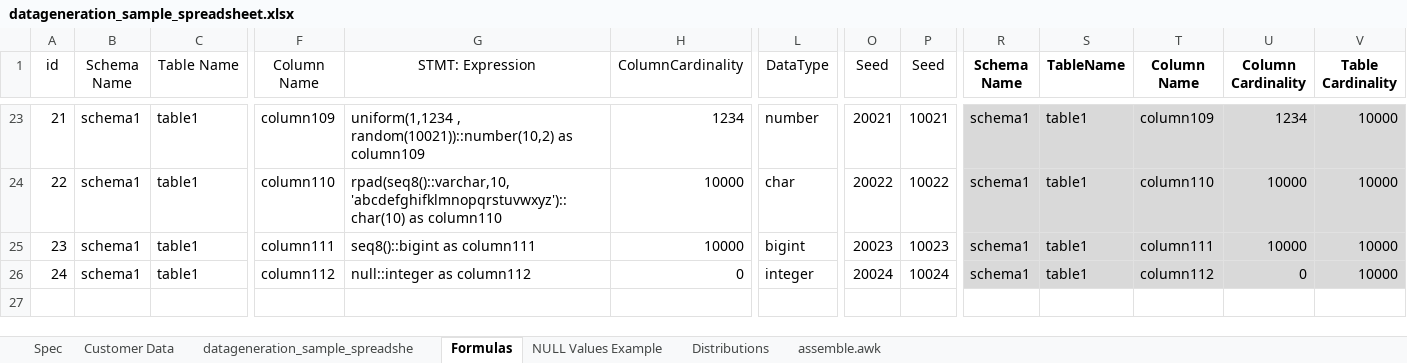
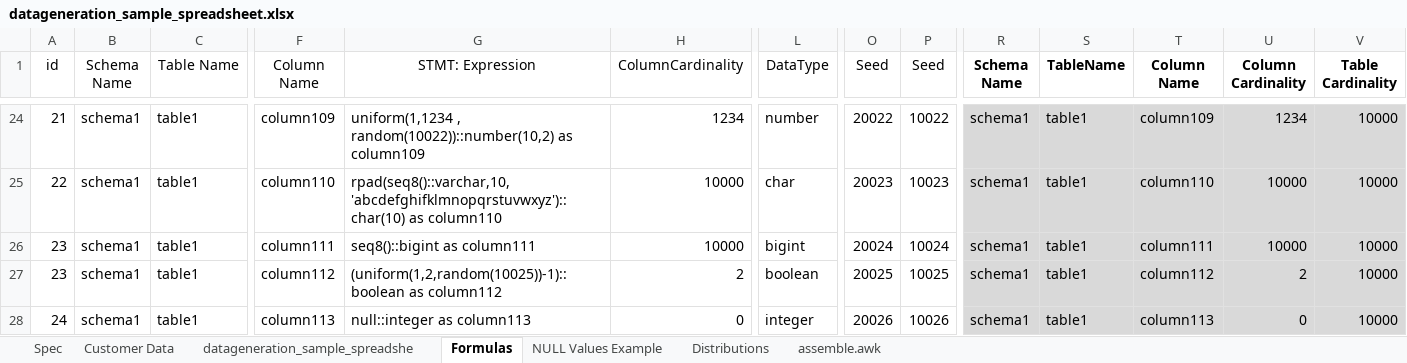
Before and after one commit to RobertFehrmann/fehrminator, an Excel workbook: datageneration_sample_spreadsheet.xlsx, sheet Formulas, drawn as a sheet; only a part is shown, gaps mark what is left out; values as stored, in another font and other column widths than the file's, no borders; addresses are those after the commit; rows hold the shown columns only; the diff covers the shown part only; the diff names each change by its address in the sheet, - before the commit and + after, or states it on an @@ line.

Commit message:
added support for datatype BOOLEAN

```diff
--- a/datageneration_sample_spreadsheet.xlsx (sheet Formulas)
+++ b/datageneration_sample_spreadsheet.xlsx (sheet Formulas)
-G24 (STMT: Expression): uniform(1,1234 , random(10021))::number(10,2) as column109
+G24 (STMT: Expression): uniform(1,1234 , random(10022))::number(10,2) as column109
-O24 (Seed): 20021
+O24 (Seed): 20022
-P24 (Seed): 10021
+P24 (Seed): 10022
-O25 (Seed): 20022
+O25 (Seed): 20023
-P25 (Seed): 10022
+P25 (Seed): 10023
-O26 (Seed): 20023
+O26 (Seed): 20024
-P26 (Seed): 10023
+P26 (Seed): 10024
+row 27: 23 | schema1 | table1 | column112 | (uniform(1,2,random(10025))-1)::boolean as column112 | 2 | boolean | 20025 | 10025 | schema1 | table1 | column112 | 2 | 10000
-F28 (Column Name): column112
+F28 (Column Name): column113
-G28 (STMT: Expression): null::integer as column112
+G28 (STMT: Expression): null::integer as column113
-O28 (Seed): 20024
+O28 (Seed): 20026
-P28 (Seed): 10024
+P28 (Seed): 10026
-T28 (Column Name): column112
+T28 (Column Name): column113
```
Also changed, not shown: 1 added row and 29 edited cells elsewhere in this sheet, sheet NULL Values Example, sheet datageneration_sample_spreadshe, formulas that keep their value, 9 other files.
